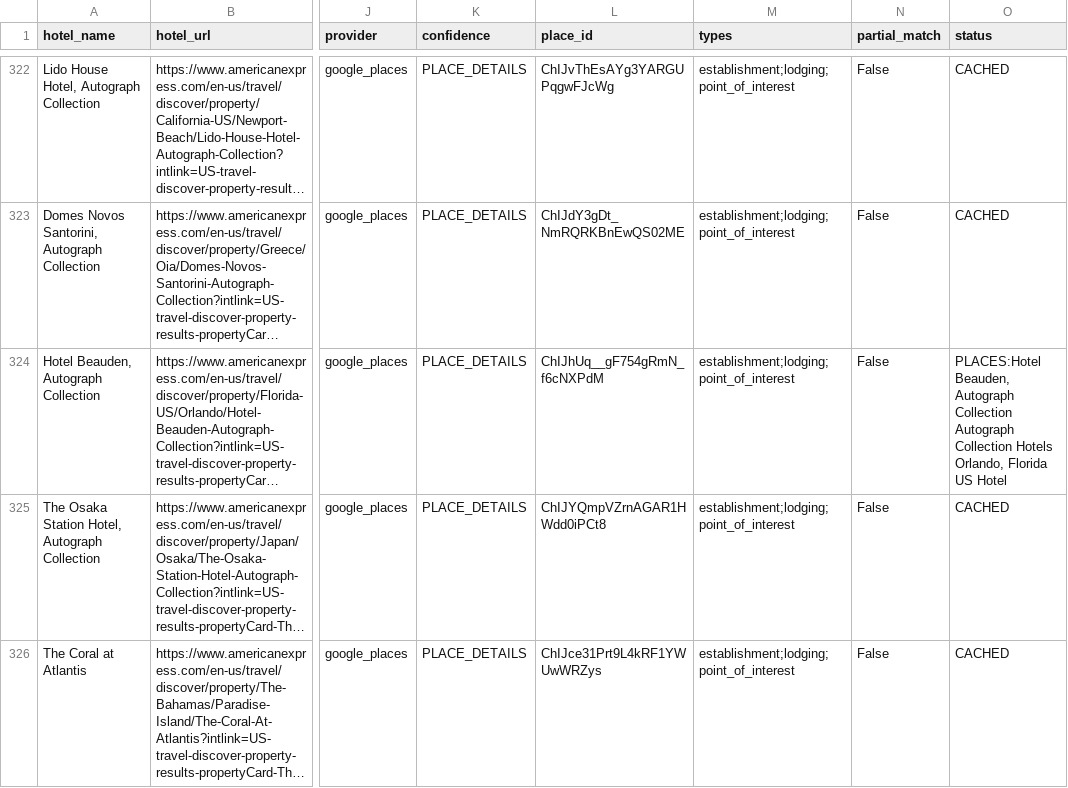
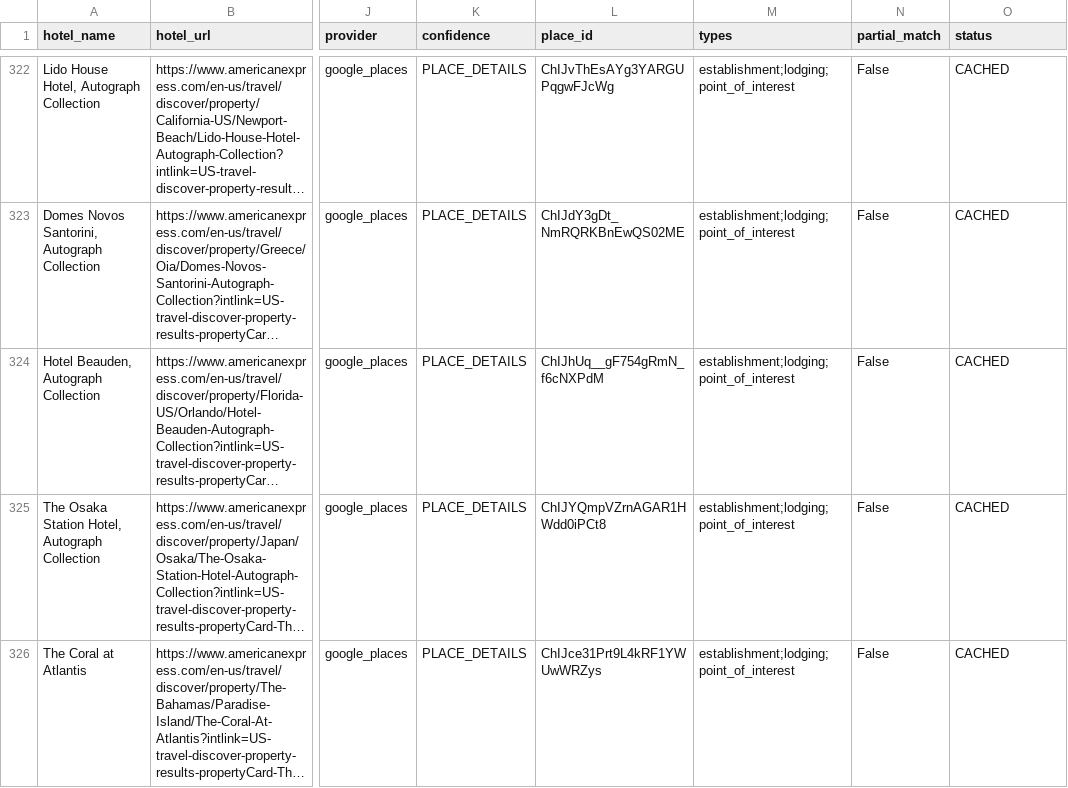
Before and after one commit to ZhengQ2/amex-hotel-credits, a CSV file: cache/thc_hotels_geocoded_google.csv, drawn as a sheet; only a part is shown, gaps mark what is left out; long unchanged cells end in …; the diff covers the shown part only; the diff names each change by its address in the sheet, - before the commit and + after, or states it on an @@ line.

```diff
--- a/cache/thc_hotels_geocoded_google.csv
+++ b/cache/thc_hotels_geocoded_google.csv
-O324 (status): PLACES:Hotel Beauden, Autograph Collection Autograph Collection Hotels Orlando, Florida US Hotel
+O324 (status): CACHED
```
Also changed, not shown: 3 edited cells elsewhere in this file, cache/fhr_hotels_geocoded_google.csv, 3 other files.
